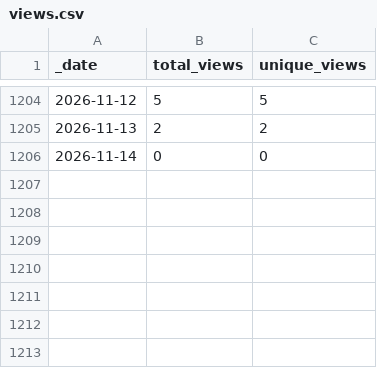
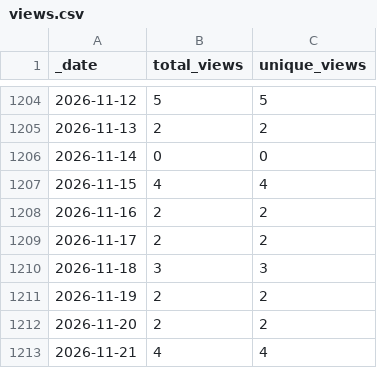
Before and after one commit to AlexRogalskiy/java-patterns, a CSV file: traffic/views.csv, drawn as a sheet; only a part is shown, gaps mark what is left out; the diff names each change by its address in the sheet, - before the commit and + after, or states it on an @@ line.

```diff
--- a/traffic/views.csv
+++ b/traffic/views.csv
+row 1207: 2026-11-15 | 4 | 4
+row 1208: 2026-11-16 | 2 | 2
+row 1209: 2026-11-17 | 2 | 2
+row 1210: 2026-11-18 | 3 | 3
+row 1211: 2026-11-19 | 2 | 2
+row 1212: 2026-11-20 | 2 | 2
+row 1213: 2026-11-21 | 4 | 4
```
Also changed, not shown: traffic/clones.csv, 1 other file.
